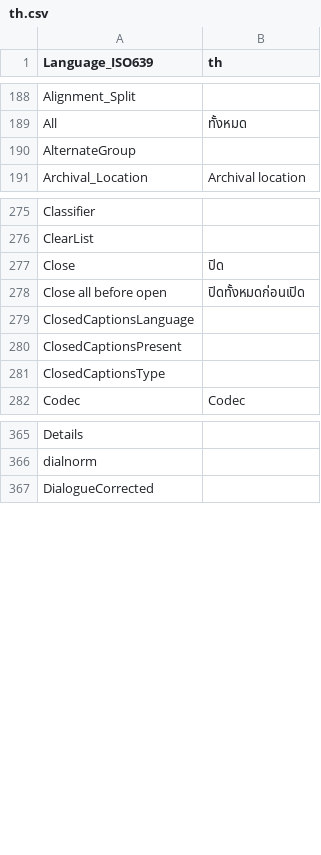
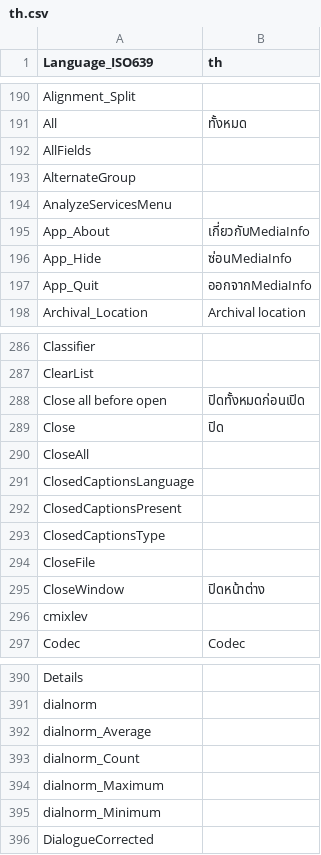
Before and after one commit to lemutec/MediaInfoNet, a CSV file: pack/Resource/Plugin/Language/th.csv, drawn as a sheet; only a part is shown, gaps mark what is left out; the diff covers the shown part only.

```diff
--- a/pack/Resource/Plugin/Language/th.csv
+++ b/pack/Resource/Plugin/Language/th.csv
@@ -189,3 +191,8 @@ Alignment_Split;
 All;ทั้งหมด
+AllFields;
 AlternateGroup;
+AnalyzeServicesMenu;
+App_About;เกี่ยวกับMediaInfo
+App_Hide;ซ่อนMediaInfo
+App_Quit;ออกจากMediaInfo
 Archival_Location;Archival location
@@ -276,4 +287,5 @@ Classifier;
 ClearList;
+Close all before open;ปิดทั้งหมดก่อนเปิด
 Close;ปิด
-Close all before open;ปิดทั้งหมดก่อนเปิด
+CloseAll;
 ClosedCaptionsLanguage;
@@ -281,2 +293,5 @@ ClosedCaptionsPresent;
 ClosedCaptionsType;
+CloseFile;
+CloseWindow;ปิดหน้าต่าง
+cmixlev;
 Codec;Codec
@@ -366,2 +391,6 @@ Details;
 dialnorm;
+dialnorm_Average;
+dialnorm_Count;
+dialnorm_Maximum;
+dialnorm_Minimum;
 DialogueCorrected;
```
Also changed, not shown: 90 added rows, 23 moved rows and 2 edited cells elsewhere in this file, pack/Resource/Plugin/Language/en.csv, pack/Resource/Plugin/Language/eu.csv, 47 other files.
